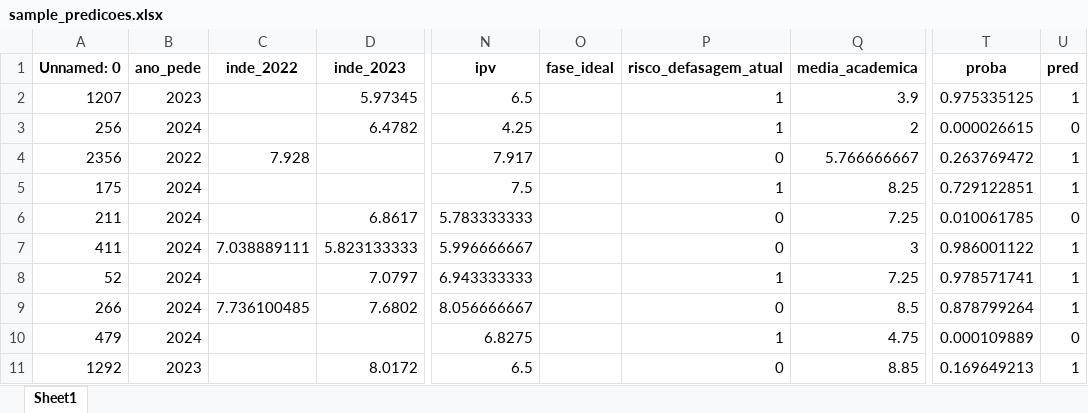
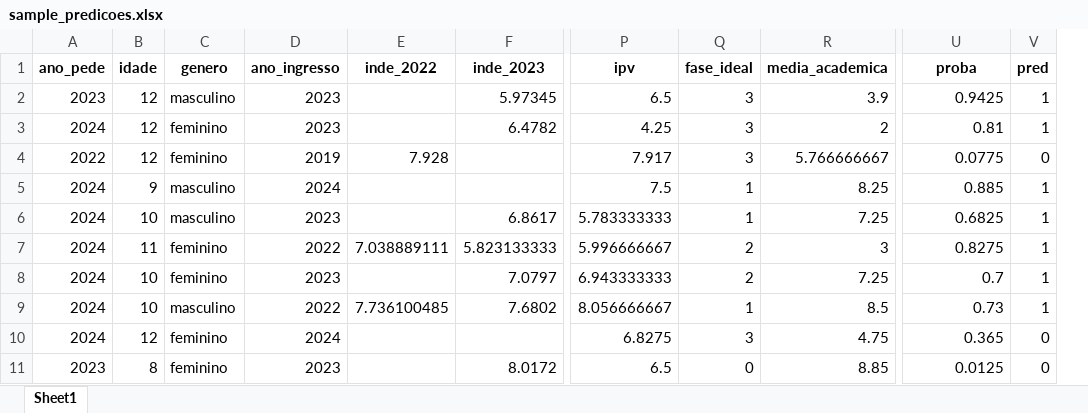
Before and after one commit to RicardViana/fiap-fase5-datathon, an Excel workbook: data/processed/sample_predicoes.xlsx, sheet Sheet1, drawn as a sheet; only a part is shown, gaps mark what is left out; values as stored, in another font and other column widths than the file's, no borders; removed rows and columns are numbered as before the commit, all else as after; the diff names each change by its address in the sheet, - before the commit and + after, or states it on an @@ line.

```diff
--- a/data/processed/sample_predicoes.xlsx (sheet Sheet1)
+++ b/data/processed/sample_predicoes.xlsx (sheet Sheet1)
-column A (Unnamed: 0), rows 2-11: 1207 | 256 | 2356 | 175 | 211 | 411 | 52 | 266 | 479 | 1292
+column B (idade), rows 2-11: 12 | 12 | 12 | 9 | 10 | 11 | 10 | 10 | 12 | 8
+column C (genero), rows 2-11: masculino | feminino | feminino | masculino | masculino | feminino | feminino | masculino | feminino | feminino
+column D (ano_ingresso), rows 2-11: 2023 | 2023 | 2019 | 2024 | 2023 | 2022 | 2023 | 2022 | 2024 | 2023
-column P (risco_defasagem_atual), rows 2-11: 1 | 1 | 0 | 1 | 0 | 0 | 1 | 0 | 1 | 0
-Q2:Q4 (fase_ideal): (empty)
+Q2:Q4 (fase_ideal): 3
-U2 (proba): 0.975335125
+U2 (proba): 0.9425
-U3 (proba): 0.000026615
+U3 (proba): 0.81
-V3 (pred): 0
+V3 (pred): 1
-U4 (proba): 0.263769472
+U4 (proba): 0.0775
-V4 (pred): 1
+V4 (pred): 0
-Q5:Q6 (fase_ideal): (empty)
+Q5:Q6 (fase_ideal): 1
-U5 (proba): 0.729122851
+U5 (proba): 0.885
-U6 (proba): 0.010061785
+U6 (proba): 0.6825
-V6 (pred): 0
+V6 (pred): 1
-Q7:Q8 (fase_ideal): (empty)
+Q7:Q8 (fase_ideal): 2
-U7 (proba): 0.986001122
+U7 (proba): 0.8275
-U8 (proba): 0.978571741
+U8 (proba): 0.7
-Q9 (fase_ideal): (empty)
+Q9 (fase_ideal): 1
-U9 (proba): 0.878799264
+U9 (proba): 0.73
-Q10 (fase_ideal): (empty)
+Q10 (fase_ideal): 3
-U10 (proba): 0.000109889
+U10 (proba): 0.365
-Q11 (fase_ideal): (empty)
+Q11 (fase_ideal): 0
-U11 (proba): 0.169649213
+U11 (proba): 0.0125
-V11 (pred): 1
+V11 (pred): 0
```
Also changed, not shown: data/processed/sample_predicoes_app_real.xlsx, 3 other files.
